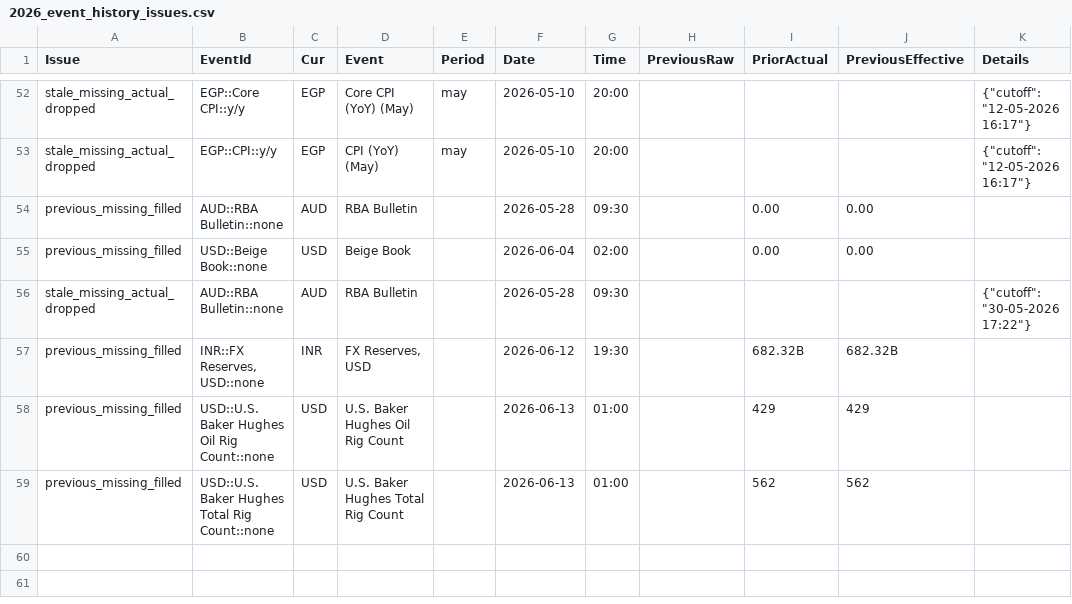
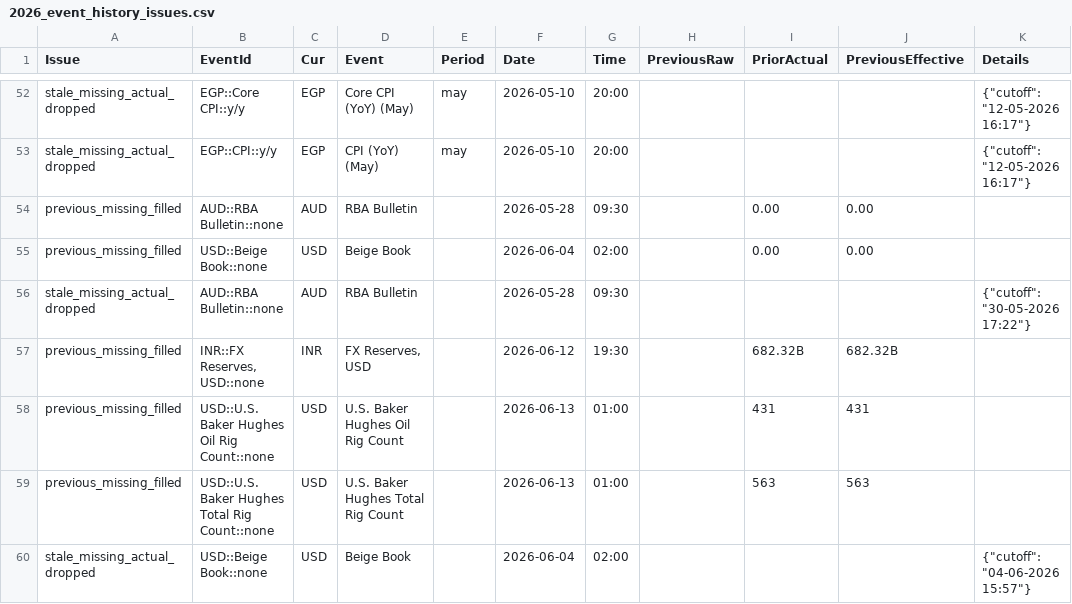
Before and after one commit to yiyousiow000814/XAUUSD-Calendar-Agent, a CSV file: data/event_history_index/2026_event_history_issues.csv, drawn as a sheet; only a part is shown, gaps mark what is left out.

```diff
--- a/data/event_history_index/2026_event_history_issues.csv
+++ b/data/event_history_index/2026_event_history_issues.csv
@@ -57,3 +57,4 @@ stale_missing_actual_dropped,AUD::RBA Bulletin::none,AUD,RBA Bulletin,,2026-05-2
 previous_missing_filled,"INR::FX Reserves, USD::none",INR,"FX Reserves, USD",,2026-06-12,19:30,,682.32B,682.32B,
-previous_missing_filled,USD::U.S. Baker Hughes Oil Rig Count::none,USD,U.S. Baker Hughes Oil Rig Count,,2026-06-13,01:00,,429,429,
-previous_missing_filled,USD::U.S. Baker Hughes Total Rig Count::none,USD,U.S. Baker Hughes Total Rig Count,,2026-06-13,01:00,,562,562,
+previous_missing_filled,USD::U.S. Baker Hughes Oil Rig Count::none,USD,U.S. Baker Hughes Oil Rig Count,,2026-06-13,01:00,,431,431,
+previous_missing_filled,USD::U.S. Baker Hughes Total Rig Count::none,USD,U.S. Baker Hughes Total Rig Count,,2026-06-13,01:00,,563,563,
+stale_missing_actual_dropped,USD::Beige Book::none,USD,Beige Book,,2026-06-04,02:00,,,,"{""cutoff"": ""04-06-2026 15:57""}"
```
Also changed, not shown: data/event_history_index/2026_event_history_index.csv, data/event_history_index/2026_event_history_issues_solved.csv, 7 other files.
